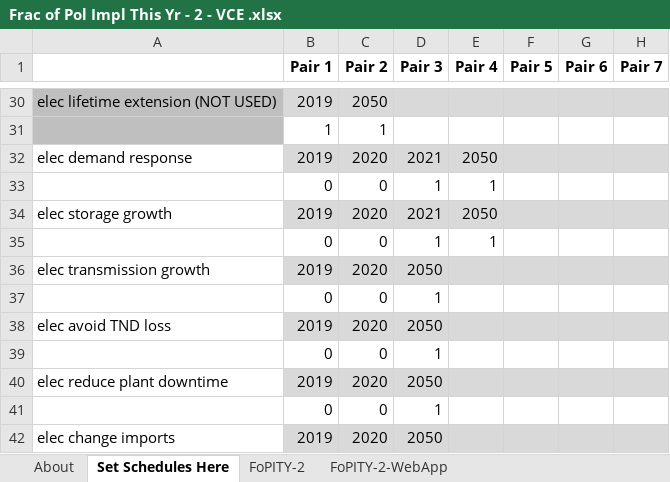
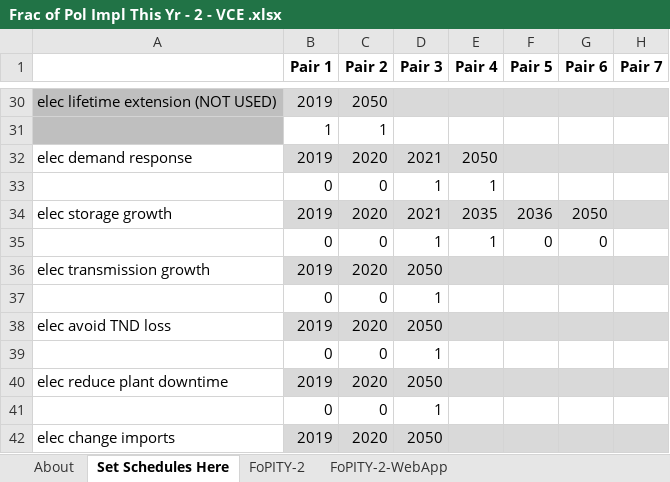
Before and after one commit to EnergyInnovation/eps-virginia, an Excel workbook: InputData/plcy-schd/FoPITY/Frac of Pol Impl This Yr - 2 - VCE .xlsx, sheet Set Schedules Here, drawn as a sheet; only a part is shown, gaps mark what is left out; values as stored, in another font and other column widths than the file's, no borders; the diff names each change by its address in the sheet, - before the commit and + after, or states it on an @@ line.

```diff
--- a/InputData/plcy-schd/FoPITY/Frac of Pol Impl This Yr - 2 - VCE .xlsx (sheet Set Schedules Here)
+++ b/InputData/plcy-schd/FoPITY/Frac of Pol Impl This Yr - 2 - VCE .xlsx (sheet Set Schedules Here)
-E34 (Pair 4): 2050
+E34 (Pair 4): 2035
-F34 (Pair 5): (empty)
+F34 (Pair 5): 2036
-G34 (Pair 6): (empty)
+G34 (Pair 6): 2050
-F35 (Pair 5): (empty)
+F35 (Pair 5): 0
-G35 (Pair 6): (empty)
+G35 (Pair 6): 0
```
Also changed, not shown: sheet FoPITY-2, sheet FoPITY-2-WebApp, formulas that keep their value, WebAppData.xlsx, 2 other files.
